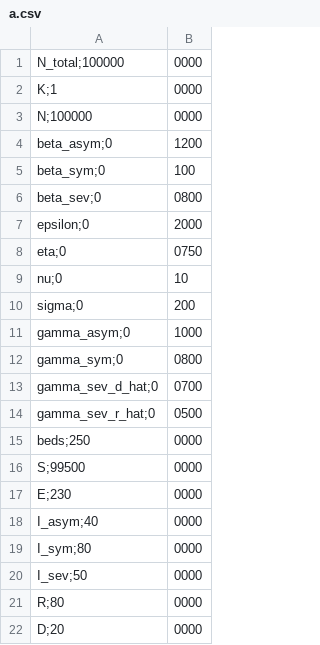
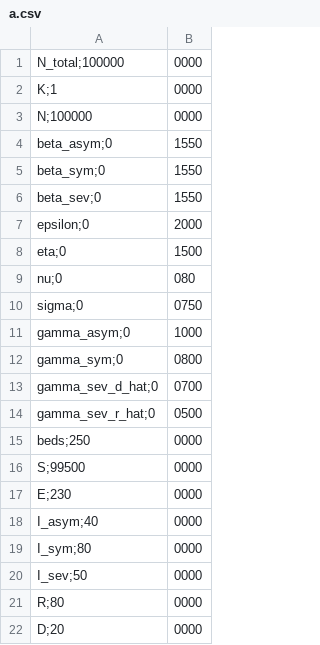
Before and after one commit to adyanshkakran/disaster_encouragement, a CSV file: simulation/data/Alpha/a.csv, drawn as a sheet.

```diff
--- a/simulation/data/Alpha/a.csv
+++ b/simulation/data/Alpha/a.csv
@@ -3,9 +3,9 @@ K;1,0000
 N;100000,0000
-beta_asym;0,1200
-beta_sym;0,100
-beta_sev;0,0800
+beta_asym;0,1550
+beta_sym;0,1550
+beta_sev;0,1550
 epsilon;0,2000
-eta;0,0750
-nu;0,10
-sigma;0,200
+eta;0,1500
+nu;0,080
+sigma;0,0750
 gamma_asym;0,1000
```
Also changed, not shown: simulation/data/Gamma/a.csv, simulation/data/Omicron/a.csv, 8 other files.
